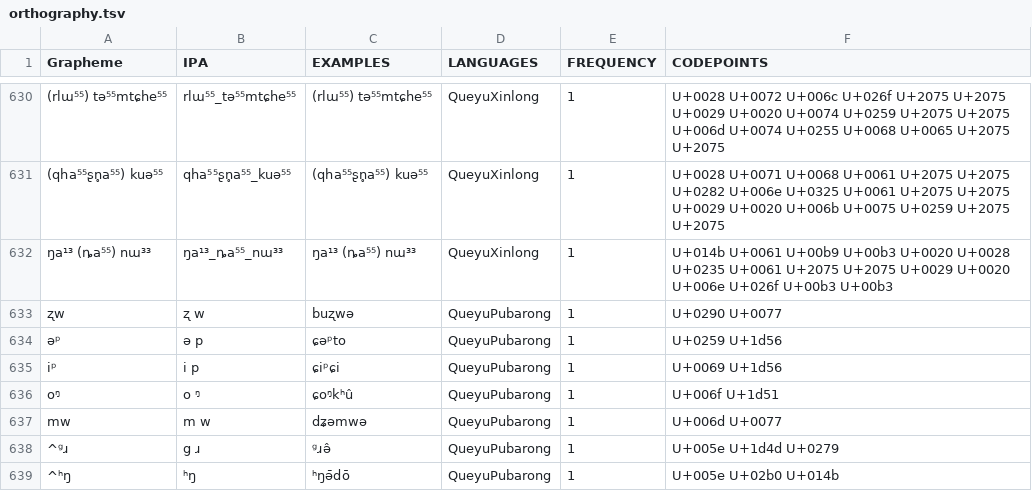
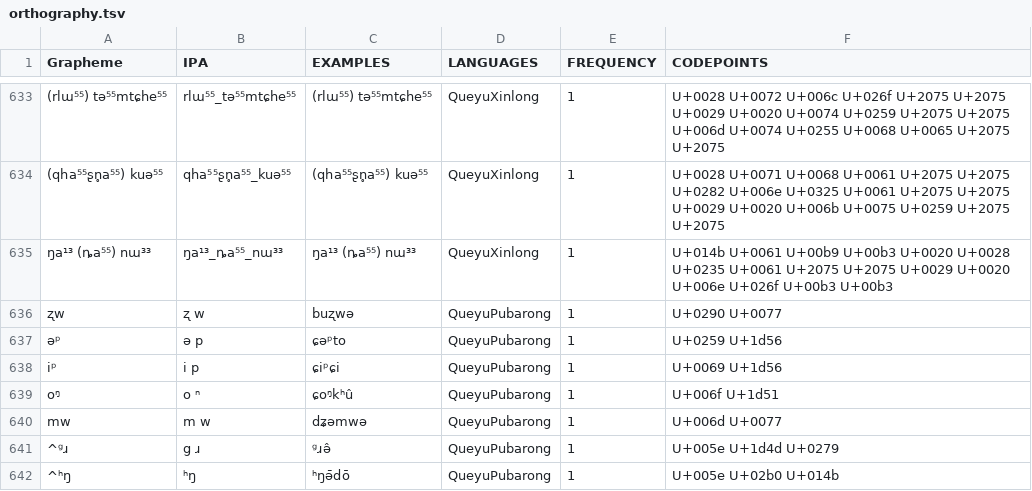
Before and after one commit to lexibank/lairgyalrong, a TSV file: etc/orthography.tsv, drawn as a sheet; only a part is shown, gaps mark what is left out; addresses are those after the commit; the diff covers the shown part only; the diff names each change by its address in the sheet, - before the commit and + after, or states it on an @@ line.

```diff
--- a/etc/orthography.tsv
+++ b/etc/orthography.tsv
-B639 (IPA): o ᵑ
+B639 (IPA): o ⁿ
```
Also changed, not shown: 2 added rows, 3 removed rows, 1 moved row and 4 edited cells elsewhere in this file.
